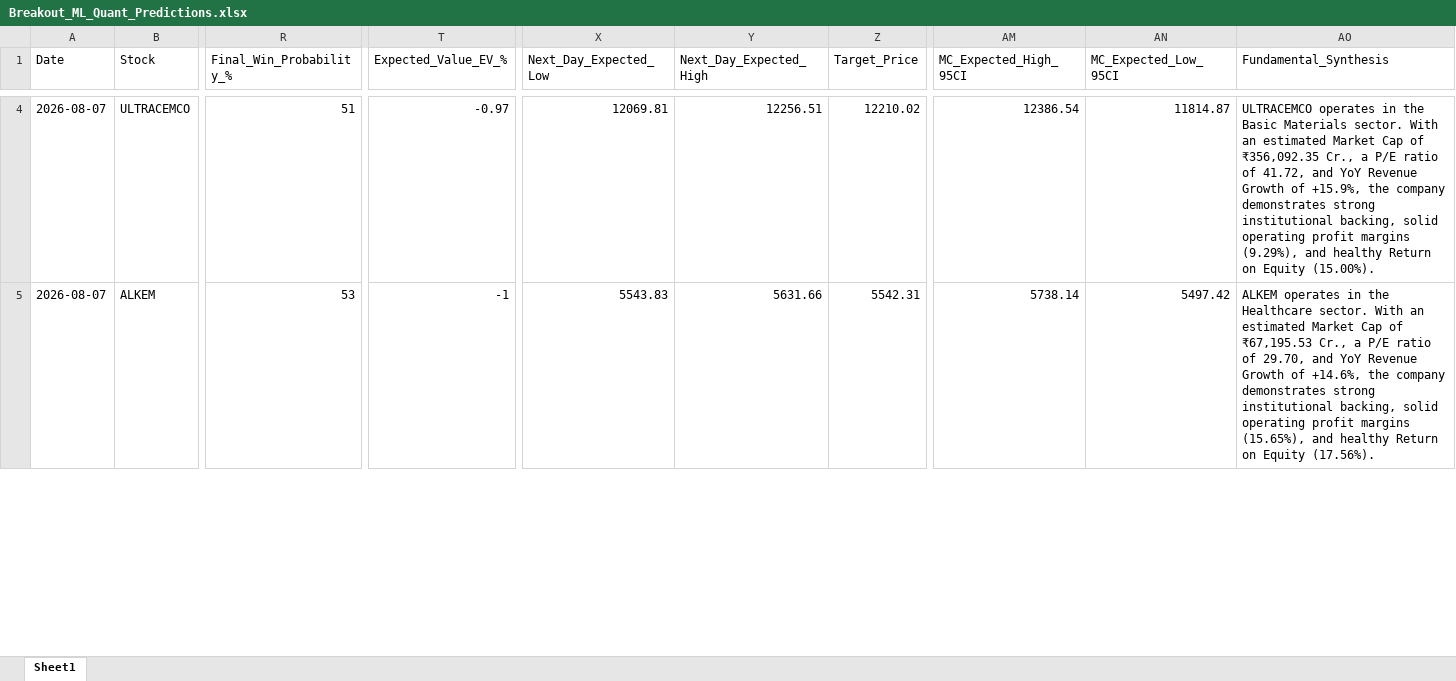
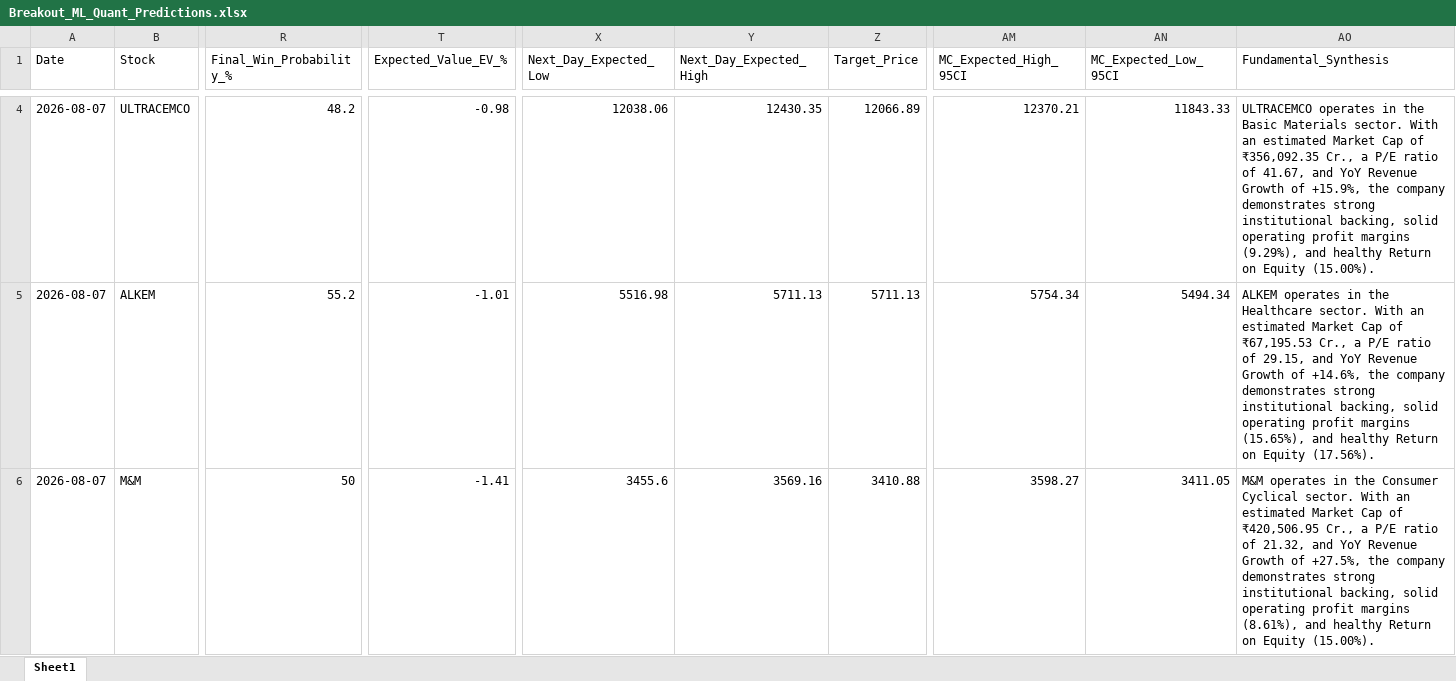
Before and after one commit to chiragkuk24/Final-Stocks, an Excel workbook: Breakout_ML_Quant_Predictions.xlsx, sheet Sheet1, drawn as a sheet; only a part is shown, gaps mark what is left out; values as stored, in another font and other column widths than the file's, no borders; rows hold the shown columns only; the diff covers the shown part only; the diff names each change by its address in the sheet, - before the commit and + after, or states it on an @@ line.

```diff
--- a/Breakout_ML_Quant_Predictions.xlsx (sheet Sheet1)
+++ b/Breakout_ML_Quant_Predictions.xlsx (sheet Sheet1)
-R4 (Final_Win_Probability_%): 51
+R4 (Final_Win_Probability_%): 48.2
-T4 (Expected_Value_EV_%): -0.97
+T4 (Expected_Value_EV_%): -0.98
-X4 (Next_Day_Expected_Low): 12069.81
+X4 (Next_Day_Expected_Low): 12038.06
-Y4 (Next_Day_Expected_High): 12256.51
+Y4 (Next_Day_Expected_High): 12430.35
-Z4 (Target_Price): 12210.02
+Z4 (Target_Price): 12066.89
-AM4 (MC_Expected_High_95CI): 12386.54
+AM4 (MC_Expected_High_95CI): 12370.21
-AN4 (MC_Expected_Low_95CI): 11814.87
+AN4 (MC_Expected_Low_95CI): 11843.33
-AO4 (Fundamental_Synthesis): …ratio of 41.72, and YoY…
+AO4 (Fundamental_Synthesis): …ratio of 41.67, and YoY…
-R5 (Final_Win_Probability_%): 53
+R5 (Final_Win_Probability_%): 55.2
-T5 (Expected_Value_EV_%): -1
+T5 (Expected_Value_EV_%): -1.01
-X5 (Next_Day_Expected_Low): 5543.83
+X5 (Next_Day_Expected_Low): 5516.98
-Y5 (Next_Day_Expected_High): 5631.66
+Y5 (Next_Day_Expected_High): 5711.13
-Z5 (Target_Price): 5542.31
+Z5 (Target_Price): 5711.13
-AM5 (MC_Expected_High_95CI): 5738.14
+AM5 (MC_Expected_High_95CI): 5754.34
-AN5 (MC_Expected_Low_95CI): 5497.42
+AN5 (MC_Expected_Low_95CI): 5494.34
-AO5 (Fundamental_Synthesis): …ratio of 29.70, and YoY…
+AO5 (Fundamental_Synthesis): …ratio of 29.15, and YoY…
+row 6: 2026-08-07 | M&M | 50 | -1.41 | 3455.6 | 3569.16 | 3410.88 | 3598.27 | 3411.05 | M&M operates in the Consumer Cyclical sector. With an estimated Market Cap of ₹420,506.95 Cr., a P/E ratio of 21.32, and YoY Revenue Growth of +27.5%, the company demonstrates strong institutional backing, solid operating profit margins (8.61%), and healthy Return on Equity (15.00%).
```
Also changed, not shown: 2 added rows, 3 removed rows and 175 edited cells elsewhere in this sheet, 2 other files.
